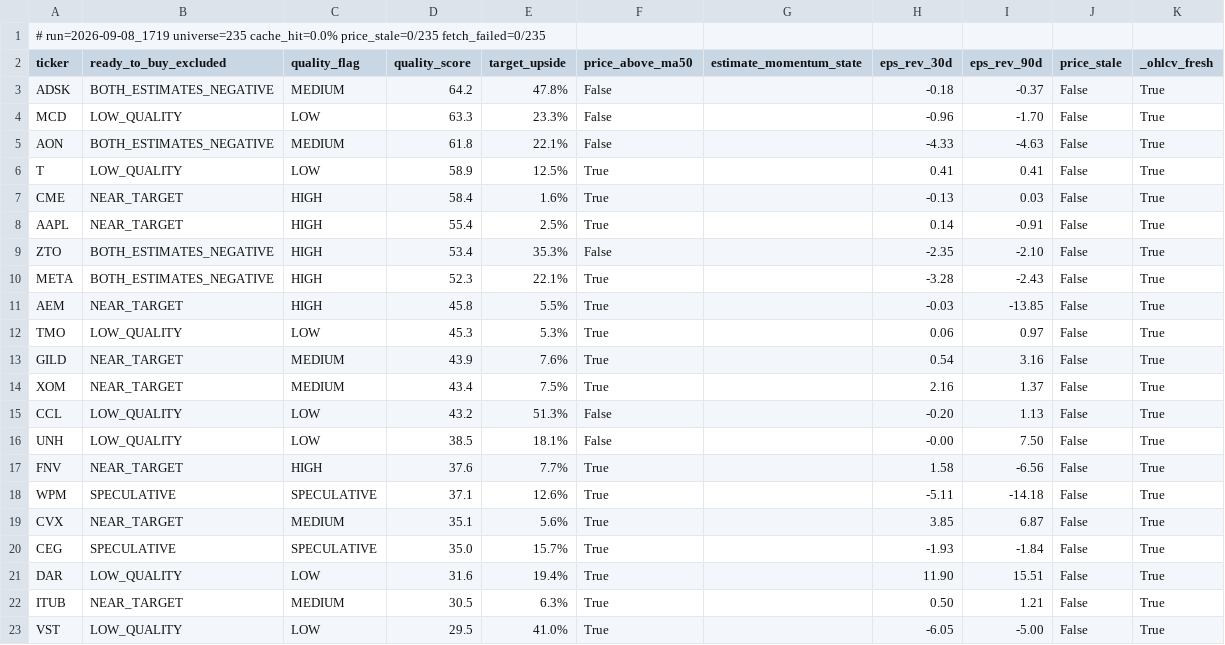
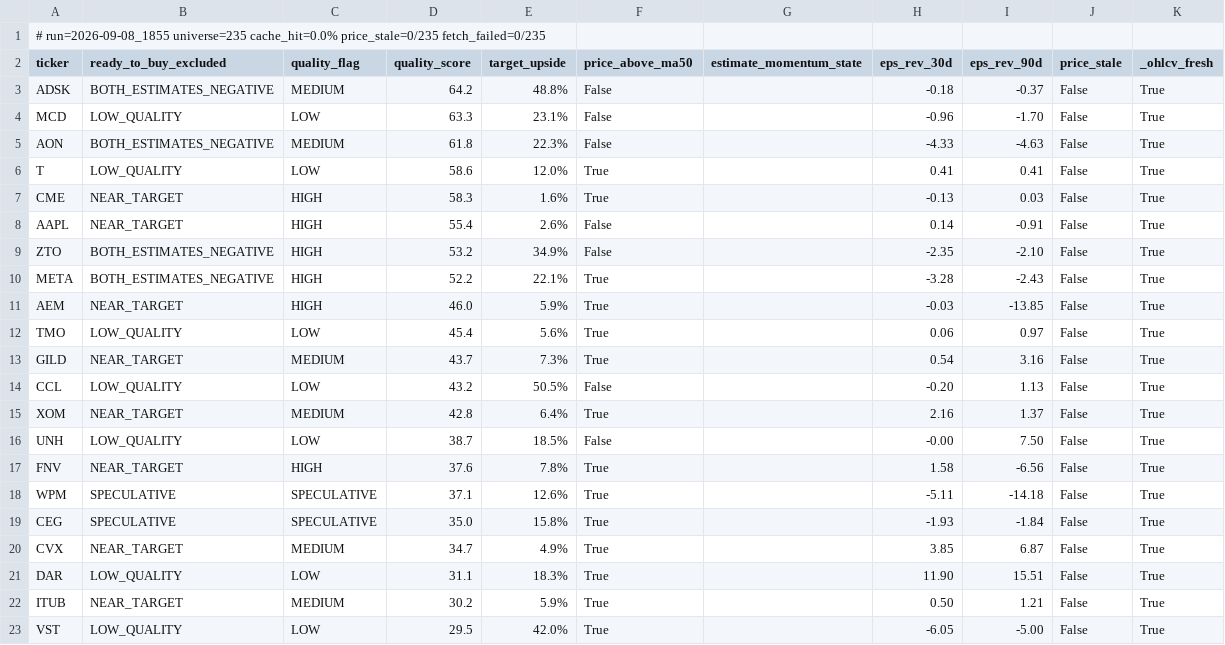
Before and after one commit to uvam3boy-stack/hunter-sk9m3xf7q2, a CSV file: latest_excluded.csv, drawn as a sheet; only a part is shown; the diff covers the shown part only.

```diff
--- a/latest_excluded.csv
+++ b/latest_excluded.csv
@@ -1,23 +1,23 @@
-# run=2026-09-08_1719  universe=235  cache_hit=0.0%  price_stale=0/235  fetch_failed=0/235
+# run=2026-09-08_1855  universe=235  cache_hit=0.0%  price_stale=0/235  fetch_failed=0/235
 ticker,ready_to_buy_excluded,quality_flag,quality_score,target_upside,price_above_ma50,estimate_momentum_state,eps_rev_30d,eps_rev_90d,price_stale,_ohlcv_fresh
-ADSK,BOTH_ESTIMATES_NEGATIVE,MEDIUM,64.2,47.8%,False,,-0.18,-0.37,False,True
-MCD,LOW_QUALITY,LOW,63.3,23.3%,False,,-0.96,-1.70,False,True
-AON,BOTH_ESTIMATES_NEGATIVE,MEDIUM,61.8,22.1%,False,,-4.33,-4.63,False,True
-T,LOW_QUALITY,LOW,58.9,12.5%,True,,0.41,0.41,False,True
-CME,NEAR_TARGET,HIGH,58.4,1.6%,True,,-0.13,0.03,False,True
-AAPL,NEAR_TARGET,HIGH,55.4,2.5%,True,,0.14,-0.91,False,True
-ZTO,BOTH_ESTIMATES_NEGATIVE,HIGH,53.4,35.3%,False,,-2.35,-2.10,False,True
-META,BOTH_ESTIMATES_NEGATIVE,HIGH,52.3,22.1%,True,,-3.28,-2.43,False,True
-AEM,NEAR_TARGET,HIGH,45.8,5.5%,True,,-0.03,-13.85,False,True
-TMO,LOW_QUALITY,LOW,45.3,5.3%,True,,0.06,0.97,False,True
-GILD,NEAR_TARGET,MEDIUM,43.9,7.6%,True,,0.54,3.16,False,True
-XOM,NEAR_TARGET,MEDIUM,43.4,7.5%,True,,2.16,1.37,False,True
-CCL,LOW_QUALITY,LOW,43.2,51.3%,False,,-0.20,1.13,False,True
-UNH,LOW_QUALITY,LOW,38.5,18.1%,False,,-0.00,7.50,False,True
-FNV,NEAR_TARGET,HIGH,37.6,7.7%,True,,1.58,-6.56,False,True
+ADSK,BOTH_ESTIMATES_NEGATIVE,MEDIUM,64.2,48.8%,False,,-0.18,-0.37,False,True
+MCD,LOW_QUALITY,LOW,63.3,23.1%,False,,-0.96,-1.70,False,True
+AON,BOTH_ESTIMATES_NEGATIVE,MEDIUM,61.8,22.3%,False,,-4.33,-4.63,False,True
+T,LOW_QUALITY,LOW,58.6,12.0%,True,,0.41,0.41,False,True
+CME,NEAR_TARGET,HIGH,58.3,1.6%,True,,-0.13,0.03,False,True
+AAPL,NEAR_TARGET,HIGH,55.4,2.6%,False,,0.14,-0.91,False,True
+ZTO,BOTH_ESTIMATES_NEGATIVE,HIGH,53.2,34.9%,False,,-2.35,-2.10,False,True
+META,BOTH_ESTIMATES_NEGATIVE,HIGH,52.2,22.1%,True,,-3.28,-2.43,False,True
+AEM,NEAR_TARGET,HIGH,46.0,5.9%,True,,-0.03,-13.85,False,True
+TMO,LOW_QUALITY,LOW,45.4,5.6%,True,,0.06,0.97,False,True
+GILD,NEAR_TARGET,MEDIUM,43.7,7.3%,True,,0.54,3.16,False,True
+CCL,LOW_QUALITY,LOW,43.2,50.5%,False,,-0.20,1.13,False,True
+XOM,NEAR_TARGET,MEDIUM,42.8,6.4%,True,,2.16,1.37,False,True
+UNH,LOW_QUALITY,LOW,38.7,18.5%,False,,-0.00,7.50,False,True
+FNV,NEAR_TARGET,HIGH,37.6,7.8%,True,,1.58,-6.56,False,True
 WPM,SPECULATIVE,SPECULATIVE,37.1,12.6%,True,,-5.11,-14.18,False,True
-CVX,NEAR_TARGET,MEDIUM,35.1,5.6%,True,,3.85,6.87,False,True
-CEG,SPECULATIVE,SPECULATIVE,35.0,15.7%,True,,-1.93,-1.84,False,True
-DAR,LOW_QUALITY,LOW,31.6,19.4%,True,,11.90,15.51,False,True
-ITUB,NEAR_TARGET,MEDIUM,30.5,6.3%,True,,0.50,1.21,False,True
-VST,LOW_QUALITY,LOW,29.5,41.0%,True,,-6.05,-5.00,False,True
+CEG,SPECULATIVE,SPECULATIVE,35.0,15.8%,True,,-1.93,-1.84,False,True
+CVX,NEAR_TARGET,MEDIUM,34.7,4.9%,True,,3.85,6.87,False,True
+DAR,LOW_QUALITY,LOW,31.1,18.3%,True,,11.90,15.51,False,True
+ITUB,NEAR_TARGET,MEDIUM,30.2,5.9%,True,,0.50,1.21,False,True
+VST,LOW_QUALITY,LOW,29.5,42.0%,True,,-6.05,-5.00,False,True
```
Also changed, not shown: 6 edited cells elsewhere in this file, latest.csv, latest_quality_turns.csv, 2 other files.
